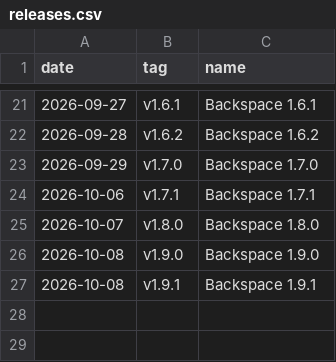
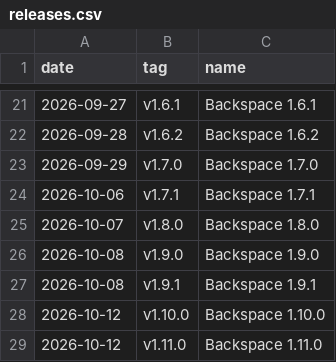
Before and after one commit to TheZwiss/backspace, a CSV file: releases.csv, drawn as a sheet; only a part is shown, gaps mark what is left out.

```diff
--- a/releases.csv
+++ b/releases.csv
@@ -27 +27,3 @@ date,tag,name
 2026-10-08,v1.9.1,Backspace 1.9.1
+2026-10-12,v1.10.0,Backspace 1.10.0
+2026-10-12,v1.11.0,Backspace 1.11.0
```
Also changed, not shown: repo.csv, stars.csv, 12 other files.
